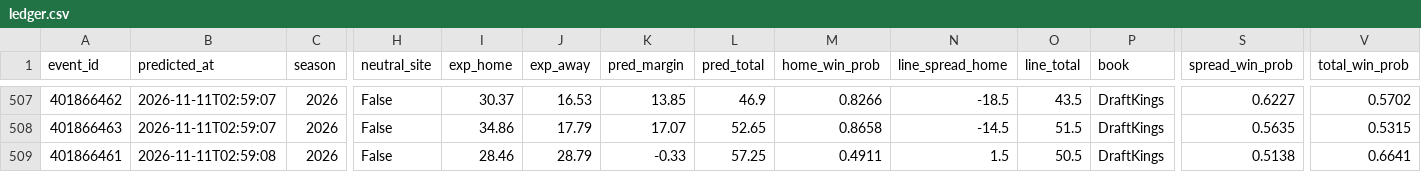
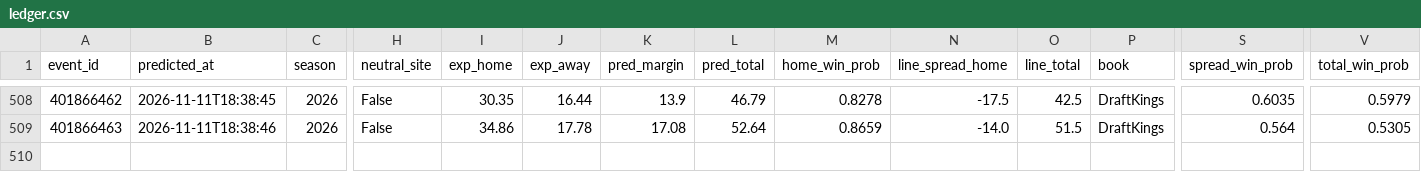
Before and after one commit to golfer1989/cfb-model, a CSV file: data/ledger.csv, drawn as a sheet; only a part is shown, gaps mark what is left out; removed rows and columns are numbered as before the commit, all else as after; rows hold the shown columns only; the diff covers the shown part only; the diff names each change by its address in the sheet, - before the commit and + after, or states it on an @@ line.

```diff
--- a/data/ledger.csv
+++ b/data/ledger.csv
-B508 (predicted_at): 2026-11-11T02:59:07
+B508 (predicted_at): 2026-11-11T18:38:45
-I508 (exp_home): 30.37
+I508 (exp_home): 30.35
-J508 (exp_away): 16.53
+J508 (exp_away): 16.44
-K508 (pred_margin): 13.85
+K508 (pred_margin): 13.9
-L508 (pred_total): 46.9
+L508 (pred_total): 46.79
-M508 (home_win_prob): 0.8266
+M508 (home_win_prob): 0.8278
-N508 (line_spread_home): -18.5
+N508 (line_spread_home): -17.5
-O508 (line_total): 43.5
+O508 (line_total): 42.5
-S508 (spread_win_prob): 0.6227
+S508 (spread_win_prob): 0.6035
-V508 (total_win_prob): 0.5702
+V508 (total_win_prob): 0.5979
-B509 (predicted_at): 2026-11-11T02:59:07
+B509 (predicted_at): 2026-11-11T18:38:46
-J509 (exp_away): 17.79
+J509 (exp_away): 17.78
-K509 (pred_margin): 17.07
+K509 (pred_margin): 17.08
-L509 (pred_total): 52.65
+L509 (pred_total): 52.64
-M509 (home_win_prob): 0.8658
+M509 (home_win_prob): 0.8659
-N509 (line_spread_home): -14.5
+N509 (line_spread_home): -14.0
-S509 (spread_win_prob): 0.5635
+S509 (spread_win_prob): 0.564
-V509 (total_win_prob): 0.5315
+V509 (total_win_prob): 0.5305
-row 509: 401866461 | 2026-11-11T02:59:08 | 2026 | False | 28.46 | 28.79 | -0.33 | 57.25 | 0.4911 | 1.5 | 50.5 | DraftKings | 0.5138 | 0.6641
```
Also changed, not shown: 1 added row and 30 edited cells elsewhere in this file, data/backtest_preds.csv, data/real_games.csv, 8 other files.
